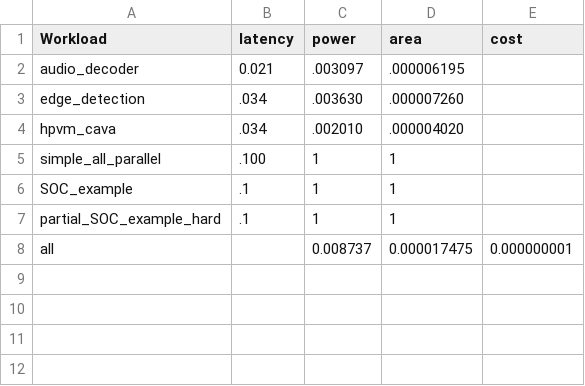
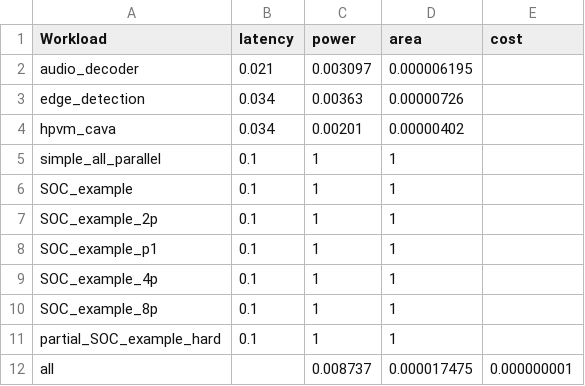
Before and after one commit to facebookresearch/Project_FARSI, a CSV file: specs/database_data/parsing/misc_database - Budget_individually.csv, drawn as a sheet.

Commit message:
Reporting the overall latency of the system

```diff
--- a/specs/database_data/parsing/misc_database - Budget_individually.csv
+++ b/specs/database_data/parsing/misc_database - Budget_individually.csv
@@ -1,8 +1,12 @@
 Workload,latency,power,area,cost
-audio_decoder,0.021,.003097,.000006195,
-edge_detection,.034,.003630,.000007260,
-hpvm_cava,.034,.002010,.000004020,
-simple_all_parallel, .100,1,1,
-SOC_example, .1,1,1,
-partial_SOC_example_hard, .1,1,1,
+audio_decoder,0.021,0.003097,0.000006195,
+edge_detection,0.034,0.00363,0.00000726,
+hpvm_cava,0.034,0.00201,0.00000402,
+simple_all_parallel,0.1,1,1,
+SOC_example,0.1,1,1,
+SOC_example_2p,0.1,1,1,
+SOC_example_p1,0.1,1,1,
+SOC_example_4p,0.1,1,1,
+SOC_example_8p,0.1,1,1,
+partial_SOC_example_hard,0.1,1,1,
 all,,0.008737,0.000017475,0.000000001
```
Also changed, not shown: specs/database_data/parsing/misc_database - Budget.csv, 4 other files.
